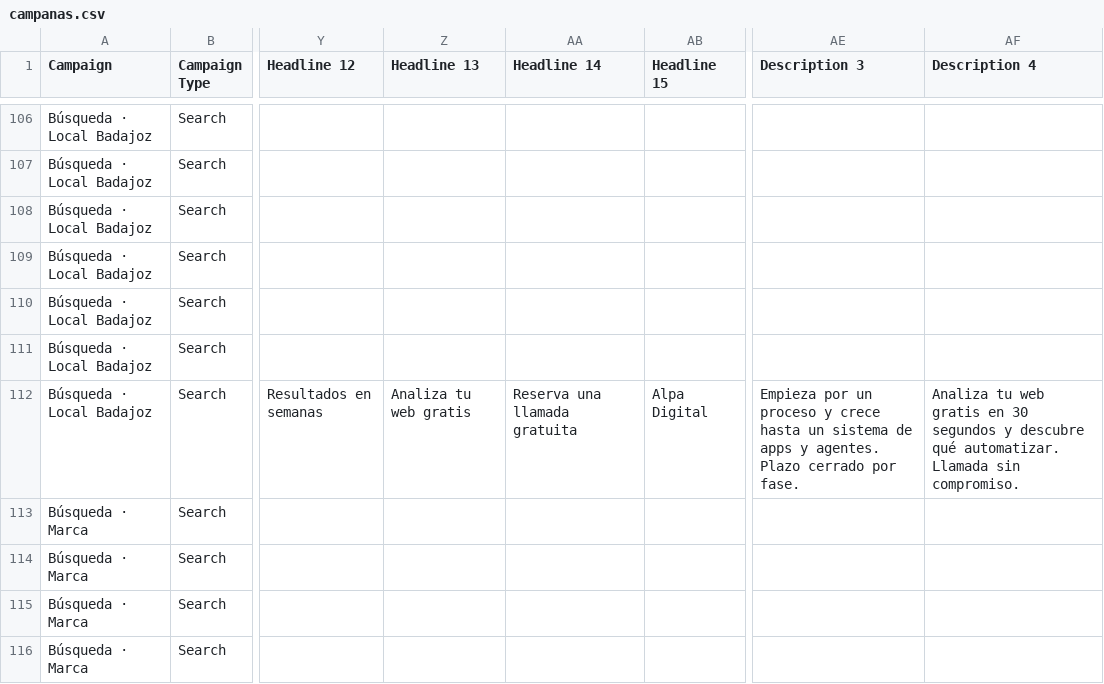
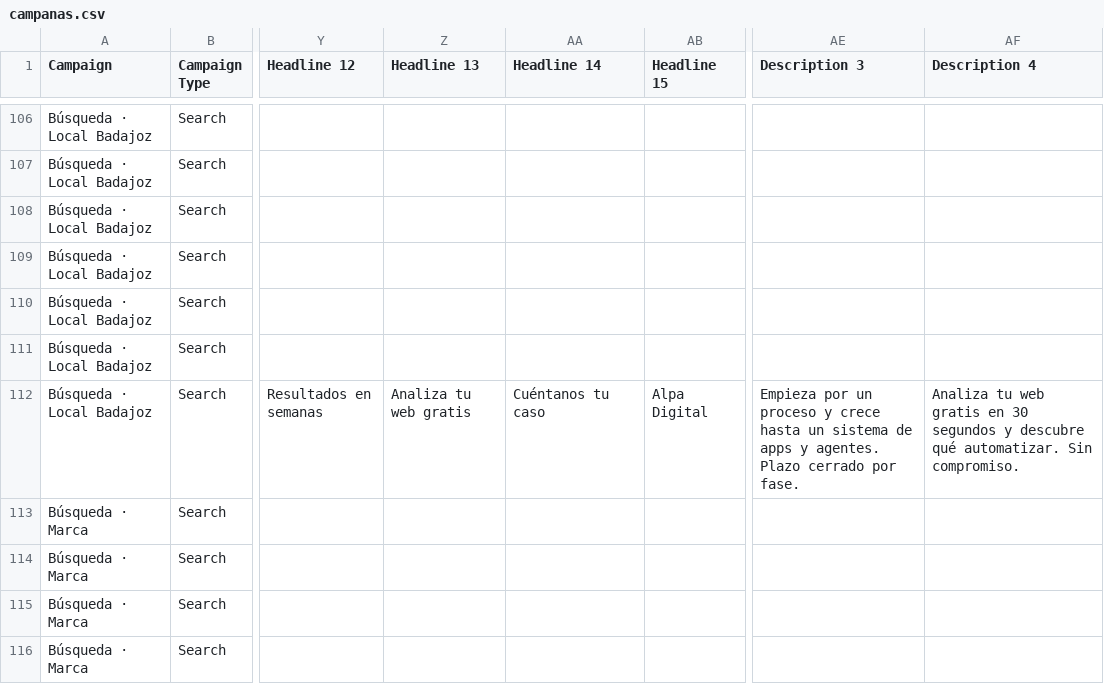
Before and after one commit to alpa-digital/alpa-digital, a CSV file: docs/google-ads/campanas.csv, drawn as a sheet; only a part is shown, gaps mark what is left out; the diff covers the shown part only; the diff names each change by its address in the sheet, - before the commit and + after, or states it on an @@ line.

```diff
--- a/docs/google-ads/campanas.csv
+++ b/docs/google-ads/campanas.csv
-AA112 (Headline 14): Reserva una llamada gratuita
+AA112 (Headline 14): Cuéntanos tu caso
-AF112 (Description 4): …qué automatizar. Llamada sin compromiso.
+AF112 (Description 4): …qué automatizar. Sin compromiso.
```
Also changed, not shown: 28 edited cells elsewhere in this file, 26 other files.
